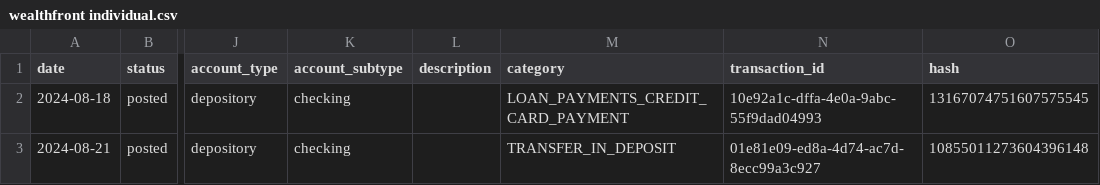
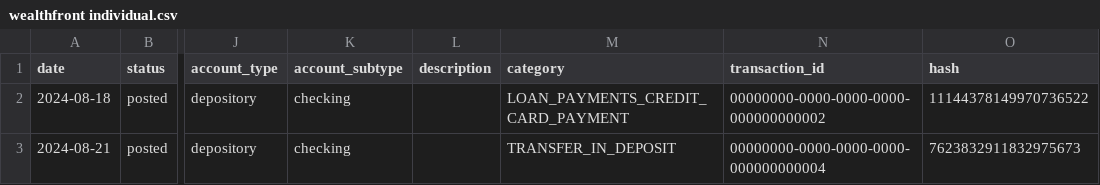
Before and after one commit to redrossa/adfire, a CSV file: resources/sample_formatted/accounts/wealthfront individual.csv, drawn as a sheet; only a part is shown, gaps mark what is left out; the diff names each change by its address in the sheet, - before the commit and + after, or states it on an @@ line.

```diff
--- a/resources/sample_formatted/accounts/wealthfront individual.csv
+++ b/resources/sample_formatted/accounts/wealthfront individual.csv
-N2 (transaction_id): 10e92a1c-dffa-4e0a-9abc-55f9dad04993
+N2 (transaction_id): 00000000-0000-0000-0000-000000000002
-O2 (hash): 13167074751607575545
+O2 (hash): 11144378149970736522
-N3 (transaction_id): 01e81e09-ed8a-4d74-ac7d-8ecc99a3c927
+N3 (transaction_id): 00000000-0000-0000-0000-000000000004
-O3 (hash): 10855011273604396148
+O3 (hash): 7623832911832975673
```
Also changed, not shown: resources/sample_formatted/accounts/chase freedom student.csv, 3 other files.
